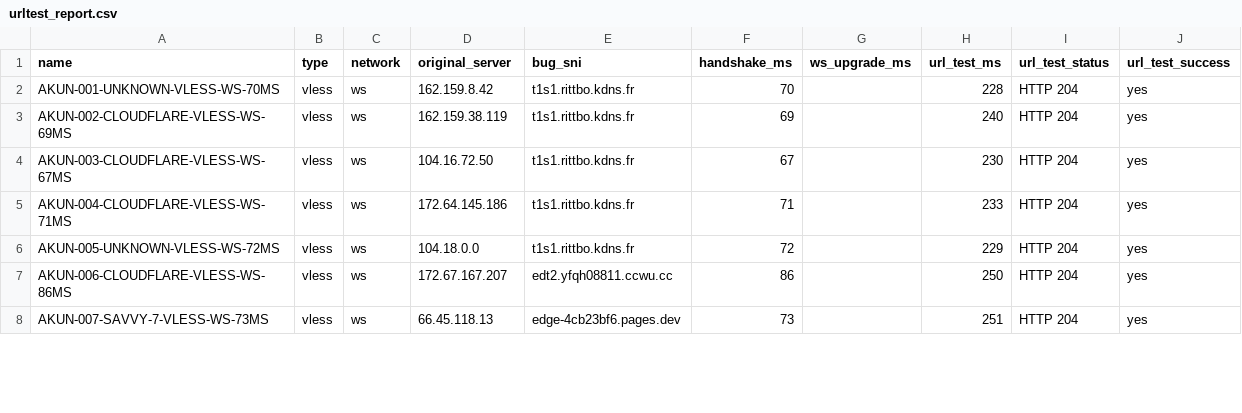
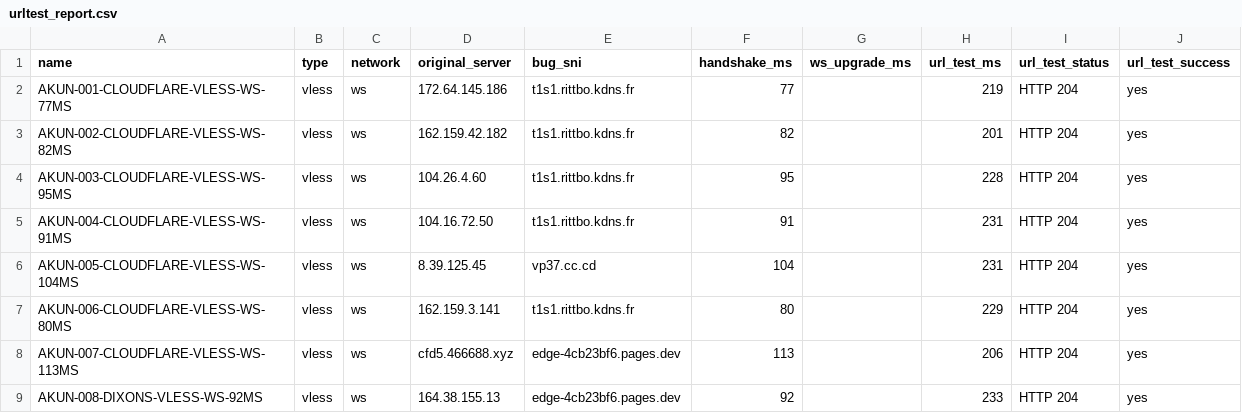
Before and after one commit to adiorany3/ConvertYAML, a CSV file: urltest_report.csv, drawn as a sheet; only a part is shown; the diff covers the shown part only.

```diff
--- a/urltest_report.csv
+++ b/urltest_report.csv
@@ -1,8 +1,9 @@
 name,type,network,original_server,bug_sni,handshake_ms,ws_upgrade_ms,url_test_ms,url_test_status,url_test_success
-AKUN-001-UNKNOWN-VLESS-WS-70MS,vless,ws,162.159.8.42,t1s1.rittbo.kdns.fr,70,,228,HTTP 204,yes
-AKUN-002-CLOUDFLARE-VLESS-WS-69MS,vless,ws,162.159.38.119,t1s1.rittbo.kdns.fr,69,,240,HTTP 204,yes
-AKUN-003-CLOUDFLARE-VLESS-WS-67MS,vless,ws,104.16.72.50,t1s1.rittbo.kdns.fr,67,,230,HTTP 204,yes
-AKUN-004-CLOUDFLARE-VLESS-WS-71MS,vless,ws,172.64.145.186,t1s1.rittbo.kdns.fr,71,,233,HTTP 204,yes
-AKUN-005-UNKNOWN-VLESS-WS-72MS,vless,ws,104.18.0.0,t1s1.rittbo.kdns.fr,72,,229,HTTP 204,yes
-AKUN-006-CLOUDFLARE-VLESS-WS-86MS,vless,ws,172.67.167.207,edt2.yfqh08811.ccwu.cc,86,,250,HTTP 204,yes
-AKUN-007-SAVVY-7-VLESS-WS-73MS,vless,ws,66.45.118.13,edge-4cb23bf6.pages.dev,73,,251,HTTP 204,yes
+AKUN-001-CLOUDFLARE-VLESS-WS-77MS,vless,ws,172.64.145.186,t1s1.rittbo.kdns.fr,77,,219,HTTP 204,yes
+AKUN-002-CLOUDFLARE-VLESS-WS-82MS,vless,ws,162.159.42.182,t1s1.rittbo.kdns.fr,82,,201,HTTP 204,yes
+AKUN-003-CLOUDFLARE-VLESS-WS-95MS,vless,ws,104.26.4.60,t1s1.rittbo.kdns.fr,95,,228,HTTP 204,yes
+AKUN-004-CLOUDFLARE-VLESS-WS-91MS,vless,ws,104.16.72.50,t1s1.rittbo.kdns.fr,91,,231,HTTP 204,yes
+AKUN-005-CLOUDFLARE-VLESS-WS-104MS,vless,ws,8.39.125.45,vp37.cc.cd,104,,231,HTTP 204,yes
+AKUN-006-CLOUDFLARE-VLESS-WS-80MS,vless,ws,162.159.3.141,t1s1.rittbo.kdns.fr,80,,229,HTTP 204,yes
+AKUN-007-CLOUDFLARE-VLESS-WS-113MS,vless,ws,cfd5.466688.xyz,edge-4cb23bf6.pages.dev,113,,206,HTTP 204,yes
+AKUN-008-DIXONS-VLESS-WS-92MS,vless,ws,164.38.155.13,edge-4cb23bf6.pages.dev,92,,233,HTTP 204,yes
```
Also changed, not shown: 5 added rows, 6 removed rows and 48 edited cells elsewhere in this file, nekobox_test_report.csv, openclash_auto_report.csv, 10 other files.
